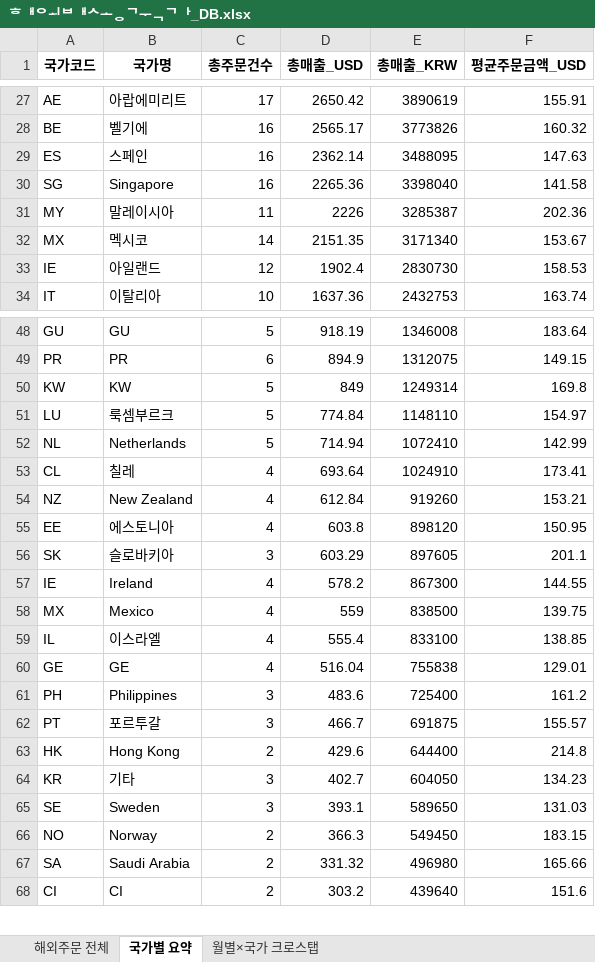
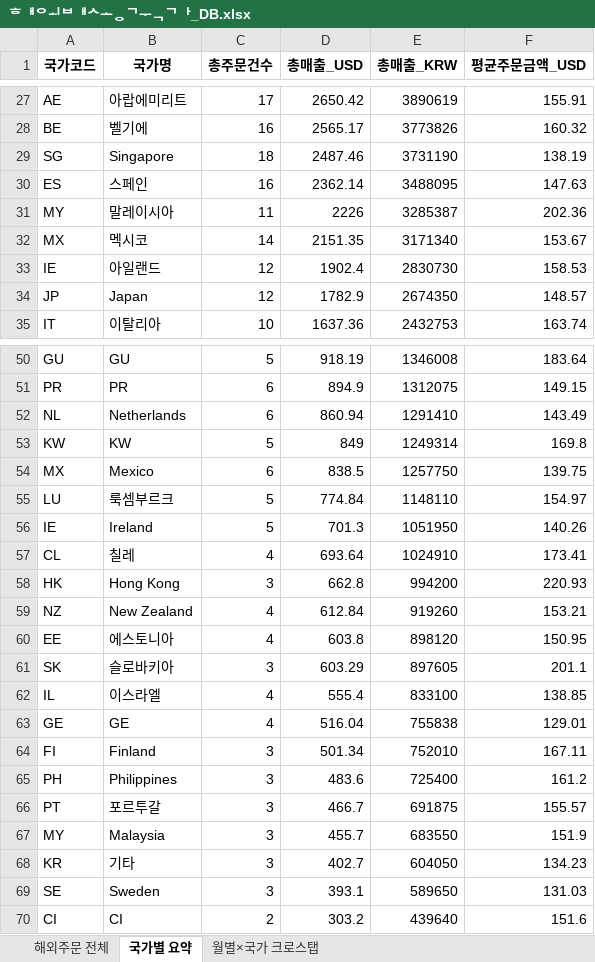
Before and after one commit to awakebydamonlee-create/sales-dashboard, an Excel workbook: 해외배송국가_DB.xlsx, sheet 국가별 요약, drawn as a sheet; only a part is shown, gaps mark what is left out; values as stored, in another font and other column widths than the file's, no borders; removed rows and columns are numbered as before the commit, all else as after; the diff covers the shown part only; the diff names each change by its address in the sheet, - before the commit and + after, or states it on an @@ line.

```diff
--- a/해외배송국가_DB.xlsx (sheet 국가별 요약)
+++ b/해외배송국가_DB.xlsx (sheet 국가별 요약)
+row 29: SG | Singapore | 18 | 2487.46 | 3731190 | 138.19
-row 30: SG | Singapore | 16 | 2265.36 | 3398040 | 141.58
+row 34: JP | Japan | 12 | 1782.9 | 2674350 | 148.57
+row 52: NL | Netherlands | 6 | 860.94 | 1291410 | 143.49
+row 54: MX | Mexico | 6 | 838.5 | 1257750 | 139.75
-row 52: NL | Netherlands | 5 | 714.94 | 1072410 | 142.99
+row 56: IE | Ireland | 5 | 701.3 | 1051950 | 140.26
+row 58: HK | Hong Kong | 3 | 662.8 | 994200 | 220.93
-row 57: IE | Ireland | 4 | 578.2 | 867300 | 144.55
-row 58: MX | Mexico | 4 | 559 | 838500 | 139.75
+row 64: FI | Finland | 3 | 501.34 | 752010 | 167.11
-row 63: HK | Hong Kong | 2 | 429.6 | 644400 | 214.8
+row 67: MY | Malaysia | 3 | 455.7 | 683550 | 151.9
-row 66: NO | Norway | 2 | 366.3 | 549450 | 183.15
-row 67: SA | Saudi Arabia | 2 | 331.32 | 496980 | 165.66
```
Also changed, not shown: 5 added rows, 6 removed rows, 10 moved rows and 8 edited cells elsewhere in this sheet, sheet 해외주문 전체, sheet 월별×국가 크로스탭, 7 other files.
